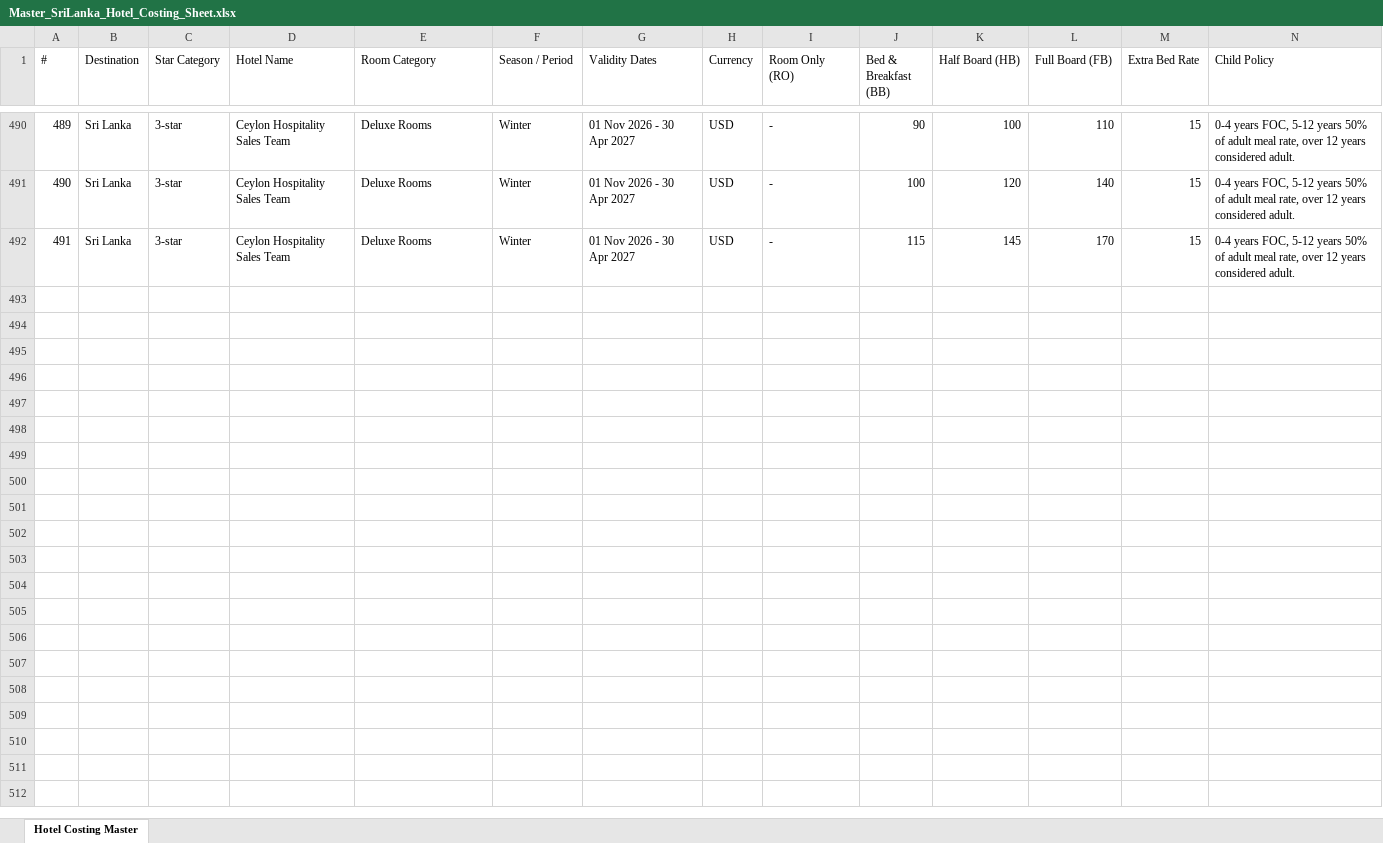
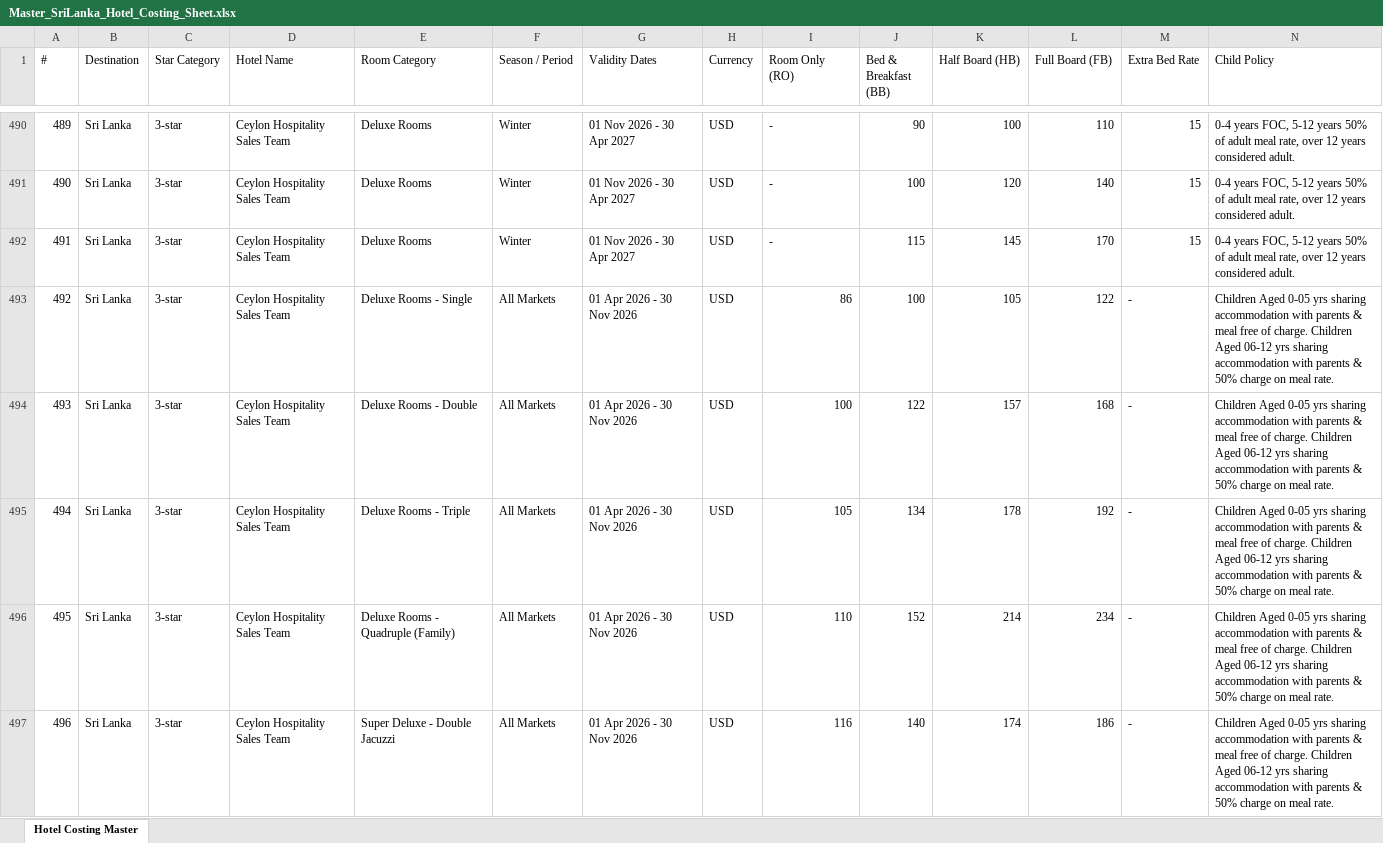
Before and after one commit to chithilamanul1/oceanway-outreach, an Excel workbook: rate_sheets/Master_SriLanka_Hotel_Costing_Sheet.xlsx, sheet Hotel Costing Master, drawn as a sheet; only a part is shown, gaps mark what is left out; values as stored, in another font and other column widths than the file's, no borders; rows hold the shown columns only; the diff covers the shown part only; the diff names each change by its address in the sheet, - before the commit and + after, or states it on an @@ line.

Commit message:
feat: generate 2A+1C Rene Travel costing workbook and add download button to dashboard

```diff
--- a/rate_sheets/Master_SriLanka_Hotel_Costing_Sheet.xlsx (sheet Hotel Costing Master)
+++ b/rate_sheets/Master_SriLanka_Hotel_Costing_Sheet.xlsx (sheet Hotel Costing Master)
+row 493: 492 | Sri Lanka | 3-star | Ceylon Hospitality Sales Team | Deluxe Rooms - Single | All Markets | 01 Apr 2026 - 30 Nov 2026 | USD | 86 | 100 | 105 | 122 | - | Children Aged 0-05 yrs sharing accommodation with parents & meal free of charge. Children Aged 06-12 yrs sharing accommodation with parents & 50% charge on meal rate.
+row 494: 493 | Sri Lanka | 3-star | Ceylon Hospitality Sales Team | Deluxe Rooms - Double | All Markets | 01 Apr 2026 - 30 Nov 2026 | USD | 100 | 122 | 157 | 168 | - | Children Aged 0-05 yrs sharing accommodation with parents & meal free of charge. Children Aged 06-12 yrs sharing accommodation with parents & 50% charge on meal rate.
+row 495: 494 | Sri Lanka | 3-star | Ceylon Hospitality Sales Team | Deluxe Rooms - Triple | All Markets | 01 Apr 2026 - 30 Nov 2026 | USD | 105 | 134 | 178 | 192 | - | Children Aged 0-05 yrs sharing accommodation with parents & meal free of charge. Children Aged 06-12 yrs sharing accommodation with parents & 50% charge on meal rate.
+row 496: 495 | Sri Lanka | 3-star | Ceylon Hospitality Sales Team | Deluxe Rooms - Quadruple (Family) | All Markets | 01 Apr 2026 - 30 Nov 2026 | USD | 110 | 152 | 214 | 234 | - | Children Aged 0-05 yrs sharing accommodation with parents & meal free of charge. Children Aged 06-12 yrs sharing accommodation with parents & 50% charge on meal rate.
+row 497: 496 | Sri Lanka | 3-star | Ceylon Hospitality Sales Team | Super Deluxe - Double Jacuzzi | All Markets | 01 Apr 2026 - 30 Nov 2026 | USD | 116 | 140 | 174 | 186 | - | Children Aged 0-05 yrs sharing accommodation with parents & meal free of charge. Children Aged 06-12 yrs sharing accommodation with parents & 50% charge on meal rate.
```
Also changed, not shown: 65 added rows elsewhere in this sheet, 8 other files.
